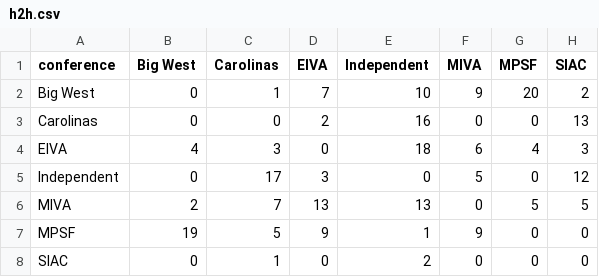
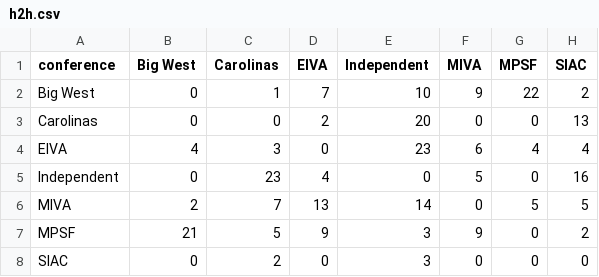
Before and after one commit to tjbreshears/VBelo, a CSV file: outputs/h2h.csv, drawn as a sheet.

```diff
--- a/outputs/h2h.csv
+++ b/outputs/h2h.csv
@@ -1,8 +1,8 @@
 conference,Big West,Carolinas,EIVA,Independent,MIVA,MPSF,SIAC
-Big West,0,1,7,10,9,20,2
-Carolinas,0,0,2,16,0,0,13
-EIVA,4,3,0,18,6,4,3
-Independent,0,17,3,0,5,0,12
-MIVA,2,7,13,13,0,5,5
-MPSF,19,5,9,1,9,0,0
-SIAC,0,1,0,2,0,0,0
+Big West,0,1,7,10,9,22,2
+Carolinas,0,0,2,20,0,0,13
+EIVA,4,3,0,23,6,4,4
+Independent,0,23,4,0,5,0,16
+MIVA,2,7,13,14,0,5,5
+MPSF,21,5,9,3,9,0,2
+SIAC,0,2,0,3,0,0,0
```
Also changed, not shown: inputs/VBelo - games.csv, outputs/games_output.csv, 6 other files.
